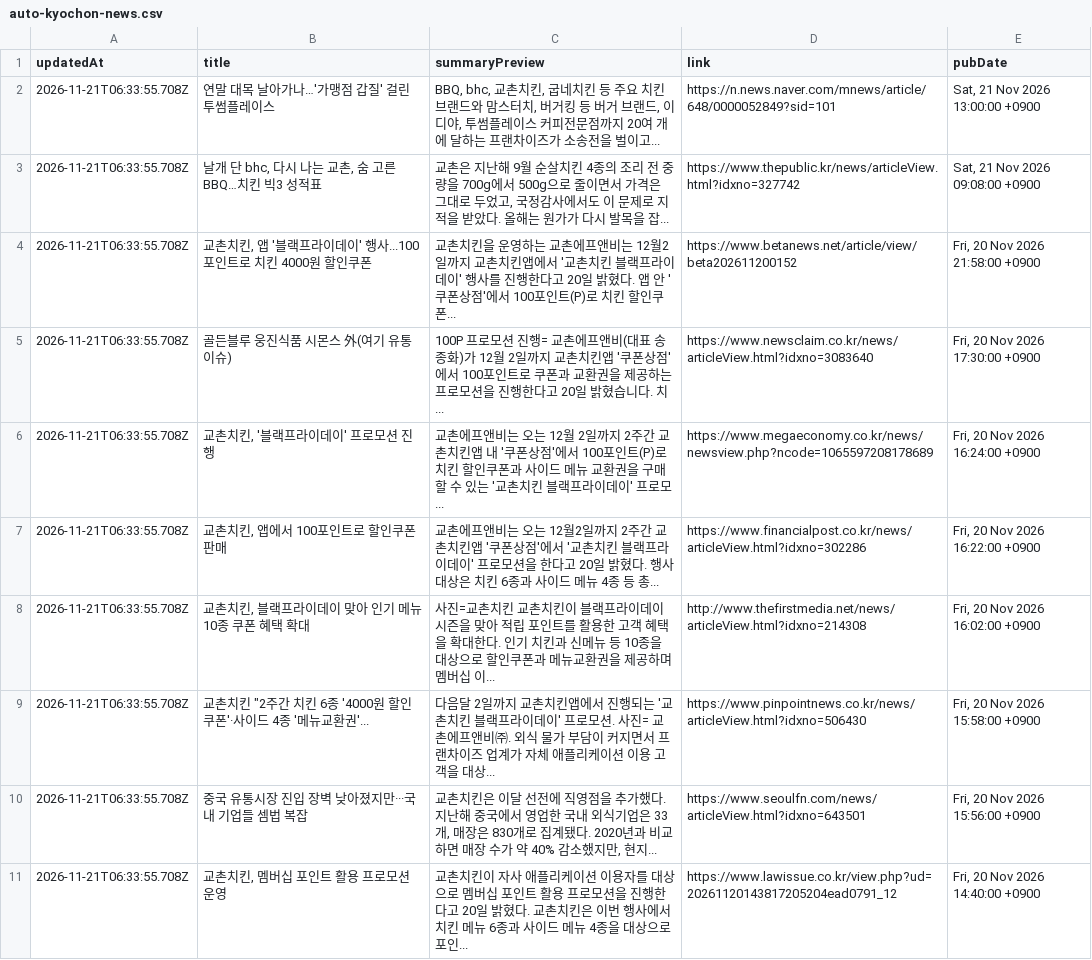
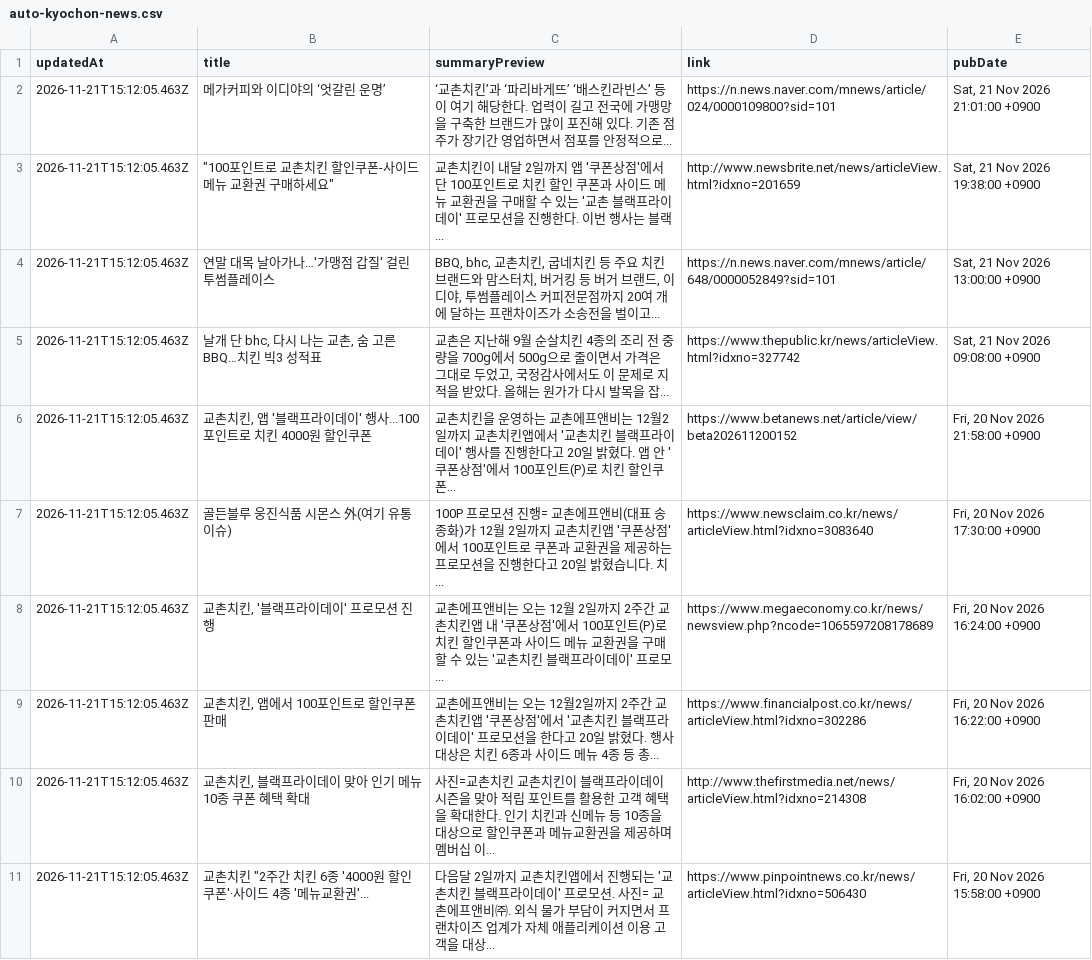
Before and after one commit to hemes-practice/chicken-mvp2-searching-style-cursor-, a CSV file: chicken-mvp/src/auto-kyochon-news.csv, drawn as a sheet.

```diff
--- a/chicken-mvp/src/auto-kyochon-news.csv
+++ b/chicken-mvp/src/auto-kyochon-news.csv
@@ -1,11 +1,11 @@
 "updatedAt","title","summaryPreview","link","pubDate"
-"2026-11-21T06:33:55.708Z","연말 대목 날아가나…'가맹점 갑질' 걸린 투썸플레이스","BBQ, bhc, 교촌치킨, 굽네치킨 등 주요 치킨 브랜드와 맘스터치, 버거킹 등 버거 브랜드, 이디야, 투썸플레이스 커피전문점까지 20여 개에 달하는 프랜차이즈가 소송전을 벌이고...","https://n.news.naver.com/mnews/article/648/0000052849?sid=101","Sat, 21 Nov 2026 13:00:00 +0900"
-"2026-11-21T06:33:55.708Z","날개 단 bhc, 다시 나는 교촌, 숨 고른 BBQ…치킨 빅3 성적표","교촌은 지난해 9월 순살치킨 4종의 조리 전 중량을 700g에서 500g으로 줄이면서 가격은 그대로 두었고, 국정감사에서도 이 문제로 지적을 받았다. 올해는 원가가 다시 발목을 잡...","https://www.thepublic.kr/news/articleView.html?idxno=327742","Sat, 21 Nov 2026 09:08:00 +0900"
-"2026-11-21T06:33:55.708Z","교촌치킨, 앱 '블랙프라이데이' 행사...100포인트로 치킨 4000원 할인쿠폰","교촌치킨을 운영하는 교촌에프앤비는 12월2일까지 교촌치킨앱에서 '교촌치킨 블랙프라이데이' 행사를 진행한다고 20일 밝혔다. 앱 안 '쿠폰상점'에서 100포인트(P)로 치킨 할인쿠폰...","https://www.betanews.net/article/view/beta202611200152","Fri, 20 Nov 2026 21:58:00 +0900"
-"2026-11-21T06:33:55.708Z","골든블루 웅진식품 시몬스 外(여기 유통 이슈)","100P 프로모션 진행= 교촌에프앤비(대표 송종화)가 12월 2일까지 교촌치킨앱 '쿠폰상점'에서 100포인트로 쿠폰과 교환권을 제공하는 프로모션을 진행한다고 20일 밝혔습니다. 치...","https://www.newsclaim.co.kr/news/articleView.html?idxno=3083640","Fri, 20 Nov 2026 17:30:00 +0900"
-"2026-11-21T06:33:55.708Z","교촌치킨, '블랙프라이데이' 프로모션 진행","교촌에프앤비는 오는 12월 2일까지 2주간 교촌치킨앱 내 '쿠폰상점'에서 100포인트(P)로 치킨 할인쿠폰과 사이드 메뉴 교환권을 구매할 수 있는 '교촌치킨 블랙프라이데이' 프로모...","https://www.megaeconomy.co.kr/news/newsview.php?ncode=1065597208178689","Fri, 20 Nov 2026 16:24:00 +0900"
-"2026-11-21T06:33:55.708Z","교촌치킨, 앱에서 100포인트로 할인쿠폰 판매","교촌에프앤비는 오는 12월2일까지 2주간 교촌치킨앱 '쿠폰상점'에서 '교촌치킨 블랙프라이데이' 프로모션을 한다고 20일 밝혔다. 행사 대상은 치킨 6종과 사이드 메뉴 4종 등 총...","https://www.financialpost.co.kr/news/articleView.html?idxno=302286","Fri, 20 Nov 2026 16:22:00 +0900"
-"2026-11-21T06:33:55.708Z","교촌치킨, 블랙프라이데이 맞아 인기 메뉴 10종 쿠폰 혜택 확대","사진=교촌치킨 교촌치킨이 블랙프라이데이 시즌을 맞아 적립 포인트를 활용한 고객 혜택을 확대한다. 인기 치킨과 신메뉴 등 10종을 대상으로 할인쿠폰과 메뉴교환권을 제공하며 멤버십 이...","http://www.thefirstmedia.net/news/articleView.html?idxno=214308","Fri, 20 Nov 2026 16:02:00 +0900"
-"2026-11-21T06:33:55.708Z","교촌치킨 ""2주간 치킨 6종 '4000원 할인쿠폰'·사이드 4종 '메뉴교환권'...","다음달 2일까지 교촌치킨앱에서 진행되는 '교촌치킨 블랙프라이데이' 프로모션. 사진= 교촌에프앤비㈜. 외식 물가 부담이 커지면서 프랜차이즈 업계가 자체 애플리케이션 이용 고객을 대상...","https://www.pinpointnews.co.kr/news/articleView.html?idxno=506430","Fri, 20 Nov 2026 15:58:00 +0900"
-"2026-11-21T06:33:55.708Z","중국 유통시장 진입 장벽 낮아졌지만···국내 기업들 셈법 복잡","교촌치킨은 이달 선전에 직영점을 추가했다. 지난해 중국에서 영업한 국내 외식기업은 33개, 매장은 830개로 집계됐다. 2020년과 비교하면 매장 수가 약 40% 감소했지만, 현지...","https://www.seoulfn.com/news/articleView.html?idxno=643501","Fri, 20 Nov 2026 15:56:00 +0900"
-"2026-11-21T06:33:55.708Z","교촌치킨, 멤버십 포인트 활용 프로모션 운영","교촌치킨이 자사 애플리케이션 이용자를 대상으로 멤버십 포인트 활용 프로모션을 진행한다고 20일 밝혔다. 교촌치킨은 이번 행사에서 치킨 메뉴 6종과 사이드 메뉴 4종을 대상으로 포인...","https://www.lawissue.co.kr/view.php?ud=20261120143817205204ead0791_12","Fri, 20 Nov 2026 14:40:00 +0900"
+"2026-11-21T15:12:05.463Z","메가커피와 이디야의 ‘엇갈린 운명’","‘교촌치킨’과 ‘파리바게뜨’ ‘배스킨라빈스’ 등이 여기 해당한다. 업력이 길고 전국에 가맹망을 구축한 브랜드가 많이 포진해 있다. 기존 점주가 장기간 영업하면서 점포를 안정적으로...","https://n.news.naver.com/mnews/article/024/0000109800?sid=101","Sat, 21 Nov 2026 21:01:00 +0900"
+"2026-11-21T15:12:05.463Z","""100포인트로 교촌치킨 할인쿠폰-사이드 메뉴 교환권 구매하세요""","교촌치킨이 내달 2일까지 앱 '쿠폰상점'에서 단 100포인트로 치킨 할인 쿠폰과 사이드 메뉴 교환권을 구매할 수 있는 '교촌 블랙프라이데이' 프로모션을 진행한다. 이번 행사는 블랙...","http://www.newsbrite.net/news/articleView.html?idxno=201659","Sat, 21 Nov 2026 19:38:00 +0900"
+"2026-11-21T15:12:05.463Z","연말 대목 날아가나…'가맹점 갑질' 걸린 투썸플레이스","BBQ, bhc, 교촌치킨, 굽네치킨 등 주요 치킨 브랜드와 맘스터치, 버거킹 등 버거 브랜드, 이디야, 투썸플레이스 커피전문점까지 20여 개에 달하는 프랜차이즈가 소송전을 벌이고...","https://n.news.naver.com/mnews/article/648/0000052849?sid=101","Sat, 21 Nov 2026 13:00:00 +0900"
+"2026-11-21T15:12:05.463Z","날개 단 bhc, 다시 나는 교촌, 숨 고른 BBQ…치킨 빅3 성적표","교촌은 지난해 9월 순살치킨 4종의 조리 전 중량을 700g에서 500g으로 줄이면서 가격은 그대로 두었고, 국정감사에서도 이 문제로 지적을 받았다. 올해는 원가가 다시 발목을 잡...","https://www.thepublic.kr/news/articleView.html?idxno=327742","Sat, 21 Nov 2026 09:08:00 +0900"
+"2026-11-21T15:12:05.463Z","교촌치킨, 앱 '블랙프라이데이' 행사...100포인트로 치킨 4000원 할인쿠폰","교촌치킨을 운영하는 교촌에프앤비는 12월2일까지 교촌치킨앱에서 '교촌치킨 블랙프라이데이' 행사를 진행한다고 20일 밝혔다. 앱 안 '쿠폰상점'에서 100포인트(P)로 치킨 할인쿠폰...","https://www.betanews.net/article/view/beta202611200152","Fri, 20 Nov 2026 21:58:00 +0900"
+"2026-11-21T15:12:05.463Z","골든블루 웅진식품 시몬스 外(여기 유통 이슈)","100P 프로모션 진행= 교촌에프앤비(대표 송종화)가 12월 2일까지 교촌치킨앱 '쿠폰상점'에서 100포인트로 쿠폰과 교환권을 제공하는 프로모션을 진행한다고 20일 밝혔습니다. 치...","https://www.newsclaim.co.kr/news/articleView.html?idxno=3083640","Fri, 20 Nov 2026 17:30:00 +0900"
+"2026-11-21T15:12:05.463Z","교촌치킨, '블랙프라이데이' 프로모션 진행","교촌에프앤비는 오는 12월 2일까지 2주간 교촌치킨앱 내 '쿠폰상점'에서 100포인트(P)로 치킨 할인쿠폰과 사이드 메뉴 교환권을 구매할 수 있는 '교촌치킨 블랙프라이데이' 프로모...","https://www.megaeconomy.co.kr/news/newsview.php?ncode=1065597208178689","Fri, 20 Nov 2026 16:24:00 +0900"
+"2026-11-21T15:12:05.463Z","교촌치킨, 앱에서 100포인트로 할인쿠폰 판매","교촌에프앤비는 오는 12월2일까지 2주간 교촌치킨앱 '쿠폰상점'에서 '교촌치킨 블랙프라이데이' 프로모션을 한다고 20일 밝혔다. 행사 대상은 치킨 6종과 사이드 메뉴 4종 등 총...","https://www.financialpost.co.kr/news/articleView.html?idxno=302286","Fri, 20 Nov 2026 16:22:00 +0900"
+"2026-11-21T15:12:05.463Z","교촌치킨, 블랙프라이데이 맞아 인기 메뉴 10종 쿠폰 혜택 확대","사진=교촌치킨 교촌치킨이 블랙프라이데이 시즌을 맞아 적립 포인트를 활용한 고객 혜택을 확대한다. 인기 치킨과 신메뉴 등 10종을 대상으로 할인쿠폰과 메뉴교환권을 제공하며 멤버십 이...","http://www.thefirstmedia.net/news/articleView.html?idxno=214308","Fri, 20 Nov 2026 16:02:00 +0900"
+"2026-11-21T15:12:05.463Z","교촌치킨 ""2주간 치킨 6종 '4000원 할인쿠폰'·사이드 4종 '메뉴교환권'...","다음달 2일까지 교촌치킨앱에서 진행되는 '교촌치킨 블랙프라이데이' 프로모션. 사진= 교촌에프앤비㈜. 외식 물가 부담이 커지면서 프랜차이즈 업계가 자체 애플리케이션 이용 고객을 대상...","https://www.pinpointnews.co.kr/news/articleView.html?idxno=506430","Fri, 20 Nov 2026 15:58:00 +0900"
```
Also changed, not shown: 1 other file.
